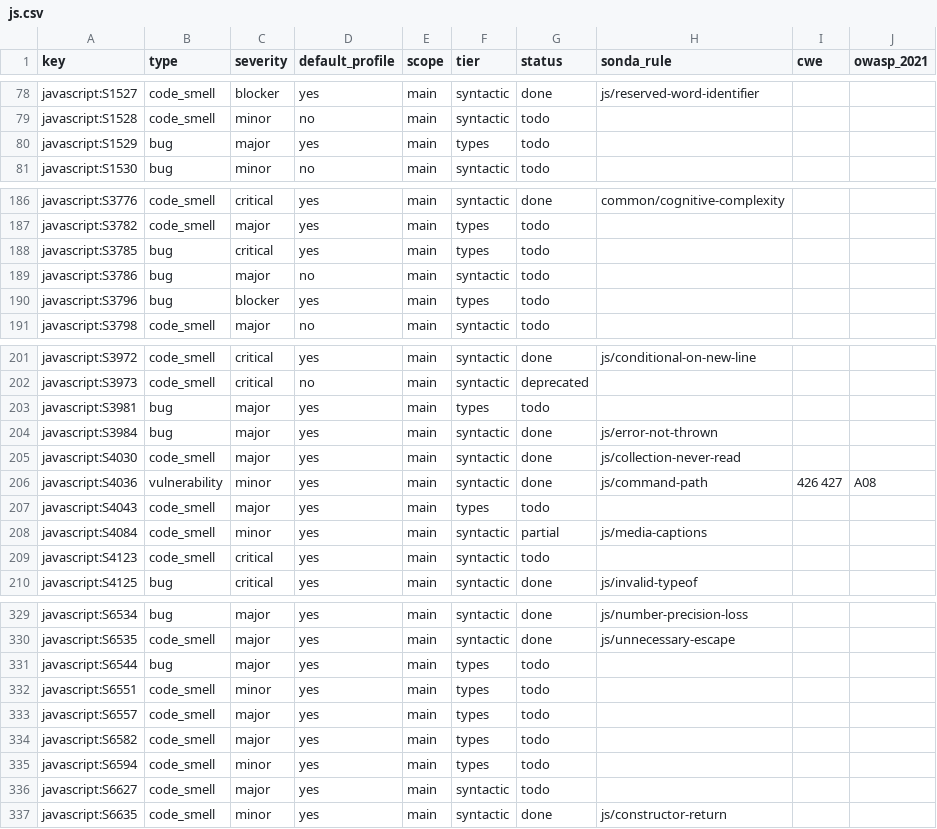
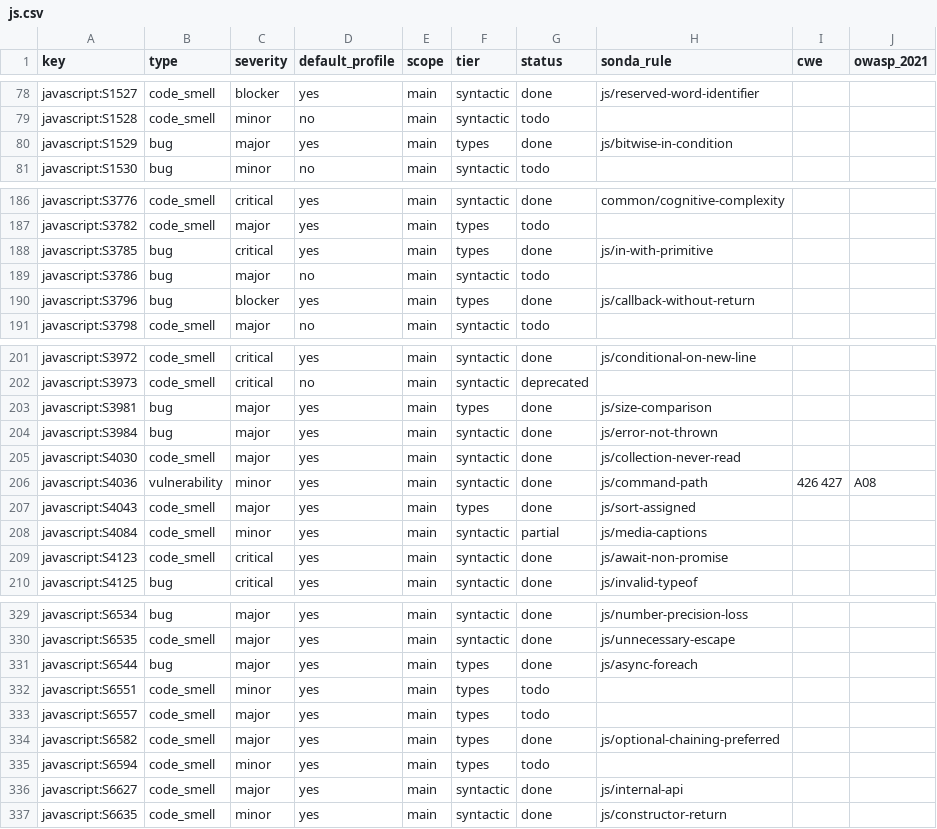
Before and after one commit to lvaoliveira/sonda, a CSV file: docs/sonar-parity/js.csv, drawn as a sheet; only a part is shown, gaps mark what is left out; the diff covers the shown part only.

```diff
--- a/docs/sonar-parity/js.csv
+++ b/docs/sonar-parity/js.csv
@@ -79,3 +79,3 @@ javascript:S1527,code_smell,blocker,yes,main,syntactic,done,js/reserved-word-ide
 javascript:S1528,code_smell,minor,no,main,syntactic,todo,,,
-javascript:S1529,bug,major,yes,main,types,todo,,,
+javascript:S1529,bug,major,yes,main,types,done,js/bitwise-in-condition,,
 javascript:S1530,bug,minor,no,main,syntactic,todo,,,
@@ -187,5 +187,5 @@ javascript:S3776,code_smell,critical,yes,main,syntactic,done,common/cognitive-co
 javascript:S3782,code_smell,major,yes,main,types,todo,,,
-javascript:S3785,bug,critical,yes,main,types,todo,,,
+javascript:S3785,bug,critical,yes,main,types,done,js/in-with-primitive,,
 javascript:S3786,bug,major,no,main,syntactic,todo,,,
-javascript:S3796,bug,blocker,yes,main,types,todo,,,
+javascript:S3796,bug,blocker,yes,main,types,done,js/callback-without-return,,
 javascript:S3798,code_smell,major,no,main,syntactic,todo,,,
@@ -202,3 +202,3 @@ javascript:S3972,code_smell,critical,yes,main,syntactic,done,js/conditional-on-n
 javascript:S3973,code_smell,critical,no,main,syntactic,deprecated,,,
-javascript:S3981,bug,major,yes,main,types,todo,,,
+javascript:S3981,bug,major,yes,main,types,done,js/size-comparison,,
 javascript:S3984,bug,major,yes,main,syntactic,done,js/error-not-thrown,,
@@ -206,5 +206,5 @@ javascript:S4030,code_smell,major,yes,main,syntactic,done,js/collection-never-re
 javascript:S4036,vulnerability,minor,yes,main,syntactic,done,js/command-path,426 427,A08
-javascript:S4043,code_smell,major,yes,main,types,todo,,,
+javascript:S4043,code_smell,major,yes,main,types,done,js/sort-assigned,,
 javascript:S4084,code_smell,minor,yes,main,syntactic,partial,js/media-captions,,
-javascript:S4123,code_smell,critical,yes,main,syntactic,todo,,,
+javascript:S4123,code_smell,critical,yes,main,syntactic,done,js/await-non-promise,,
 javascript:S4125,bug,critical,yes,main,syntactic,done,js/invalid-typeof,,
@@ -330,8 +330,8 @@ javascript:S6534,bug,major,yes,main,syntactic,done,js/number-precision-loss,,
 javascript:S6535,code_smell,major,yes,main,syntactic,done,js/unnecessary-escape,,
-javascript:S6544,bug,major,yes,main,types,todo,,,
+javascript:S6544,bug,major,yes,main,types,done,js/async-foreach,,
 javascript:S6551,code_smell,minor,yes,main,types,todo,,,
 javascript:S6557,code_smell,major,yes,main,types,todo,,,
-javascript:S6582,code_smell,major,yes,main,types,todo,,,
+javascript:S6582,code_smell,major,yes,main,types,done,js/optional-chaining-preferred,,
 javascript:S6594,code_smell,minor,yes,main,types,todo,,,
-javascript:S6627,code_smell,major,yes,main,syntactic,todo,,,
+javascript:S6627,code_smell,major,yes,main,syntactic,done,js/internal-api,,
 javascript:S6635,code_smell,minor,yes,main,syntactic,done,js/constructor-return,,
```
Also changed, not shown: 44 edited cells elsewhere in this file, docs/sonar-parity/ts.csv, 9 other files.
